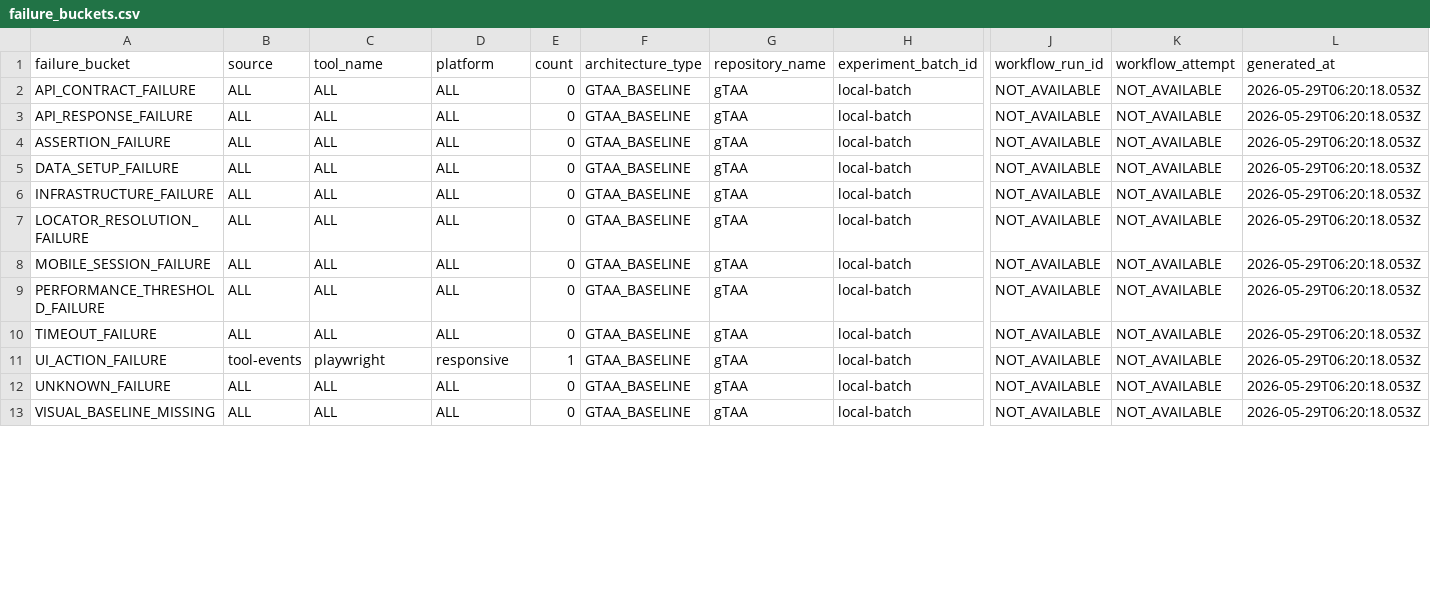
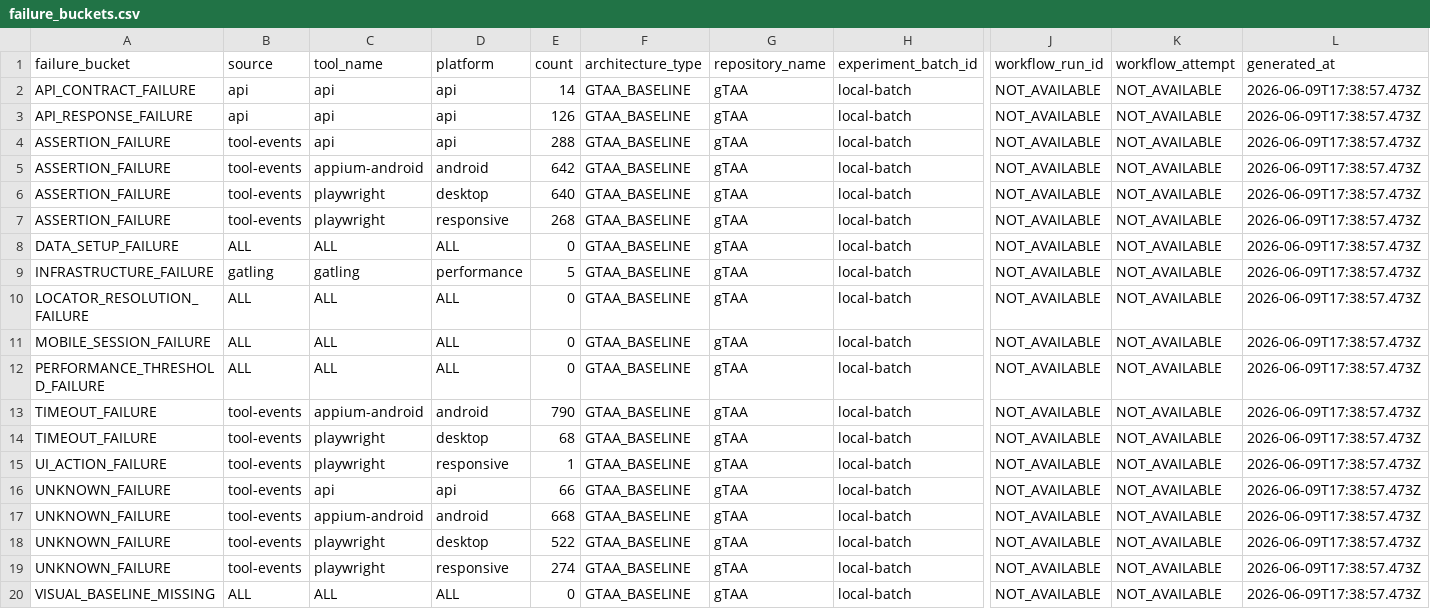
Before and after one commit to gsanchezm/gTAA, a CSV file: metrics/processed/failure_buckets.csv, drawn as a sheet; only a part is shown, gaps mark what is left out; addresses are those after the commit; rows hold the shown columns only; the diff covers the shown part only; the diff names each change by its address in the sheet, - before the commit and + after, or states it on an @@ line.

```diff
--- a/metrics/processed/failure_buckets.csv
+++ b/metrics/processed/failure_buckets.csv
-B2:B3 (source): ALL
+B2:B3 (source): api
-C2:C4 (tool_name): ALL
+C2:C4 (tool_name): api
-D2:D4 (platform): ALL
+D2:D4 (platform): api
-E2 (count): 0
+E2 (count): 14
-L2:L4 (generated_at): 2026-05-29T06:20:18.053Z
+L2:L4 (generated_at): 2026-06-09T17:38:57.473Z
-E3 (count): 0
+E3 (count): 126
-B4 (source): ALL
+B4 (source): tool-events
-E4 (count): 0
+E4 (count): 288
+row 5: ASSERTION_FAILURE | tool-events | appium-android | android | 642 | GTAA_BASELINE | gTAA | local-batch | NOT_AVAILABLE | NOT_AVAILABLE | 2026-06-09T17:38:57.473Z
+row 6: ASSERTION_FAILURE | tool-events | playwright | desktop | 640 | GTAA_BASELINE | gTAA | local-batch | NOT_AVAILABLE | NOT_AVAILABLE | 2026-06-09T17:38:57.473Z
+row 7: ASSERTION_FAILURE | tool-events | playwright | responsive | 268 | GTAA_BASELINE | gTAA | local-batch | NOT_AVAILABLE | NOT_AVAILABLE | 2026-06-09T17:38:57.473Z
-L8:L13 (generated_at): 2026-05-29T06:20:18.053Z
+L8:L13 (generated_at): 2026-06-09T17:38:57.473Z
-B9 (source): ALL
+B9 (source): gatling
-C9 (tool_name): ALL
+C9 (tool_name): gatling
-D9 (platform): ALL
+D9 (platform): performance
-E9 (count): 0
+E9 (count): 5
-B13 (source): ALL
+B13 (source): tool-events
-C13 (tool_name): ALL
+C13 (tool_name): appium-android
-D13 (platform): ALL
+D13 (platform): android
-E13 (count): 0
+E13 (count): 790
+row 14: TIMEOUT_FAILURE | tool-events | playwright | desktop | 68 | GTAA_BASELINE | gTAA | local-batch | NOT_AVAILABLE | NOT_AVAILABLE | 2026-06-09T17:38:57.473Z
-L15:L16 (generated_at): 2026-05-29T06:20:18.053Z
+L15:L16 (generated_at): 2026-06-09T17:38:57.473Z
-B16 (source): ALL
+B16 (source): tool-events
-C16 (tool_name): ALL
+C16 (tool_name): api
-D16 (platform): ALL
+D16 (platform): api
-E16 (count): 0
+E16 (count): 66
+row 17: UNKNOWN_FAILURE | tool-events | appium-android | android | 668 | GTAA_BASELINE | gTAA | local-batch | NOT_AVAILABLE | NOT_AVAILABLE | 2026-06-09T17:38:57.473Z
+row 18: UNKNOWN_FAILURE | tool-events | playwright | desktop | 522 | GTAA_BASELINE | gTAA | local-batch | NOT_AVAILABLE | NOT_AVAILABLE | 2026-06-09T17:38:57.473Z
+row 19: UNKNOWN_FAILURE | tool-events | playwright | responsive | 274 | GTAA_BASELINE | gTAA | local-batch | NOT_AVAILABLE | NOT_AVAILABLE | 2026-06-09T17:38:57.473Z
-L20 (generated_at): 2026-05-29T06:20:18.053Z
+L20 (generated_at): 2026-06-09T17:38:57.473Z
```
Also changed, not shown: 10 edited cells elsewhere in this file, metrics/processed/performance_summary.csv, metrics/processed/platform_coverage_matrix.csv, 9 other files.
